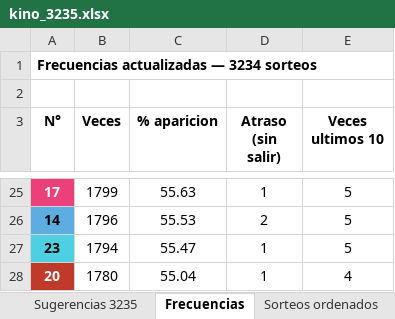
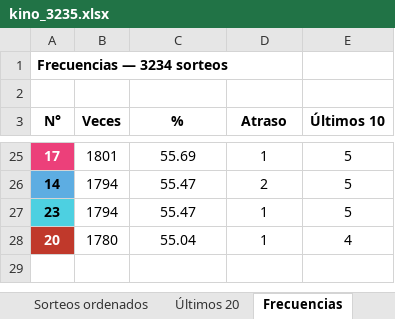
Before and after one commit to ncomplementaria1-blip/ketobot, an Excel workbook: analisis_kino/kino_3235.xlsx, sheet Frecuencias, drawn as a sheet; only a part is shown, gaps mark what is left out; values as stored, in another font and other column widths than the file's, no borders; the diff covers the shown part only; the diff names each change by its address in the sheet, - before the commit and + after, or states it on an @@ line.

```diff
--- a/analisis_kino/kino_3235.xlsx (sheet Frecuencias)
+++ b/analisis_kino/kino_3235.xlsx (sheet Frecuencias)
+sheet tab: Últimos 20
@@ sheet tab order changed: Sorteos ordenados | Últimos 20 | Frecuencias @@
-A1 (N°): Frecuencias actualizadas — 3234 sorteos
+A1 (N°): Frecuencias — 3234 sorteos
-C3: % aparicion
+C3: %
-D3: Atraso (sin salir)
+D3: Atraso
-E3: Veces ultimos 10
+E3: Últimos 10
-B25 (Veces): 1799
+B25 (Veces): 1801
-C25 (%): 55.63
+C25 (%): 55.69
-B26 (Veces): 1796
+B26 (Veces): 1794
-C26 (%): 55.53
+C26 (%): 55.47
```
Also changed, not shown: 4 added rows, 4 removed rows and 24 edited cells elsewhere in this sheet, sheet Sugerencias 3235, sheet Sorteos ordenados, other sheet tabs, 1 other file.
